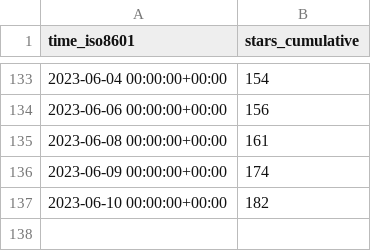
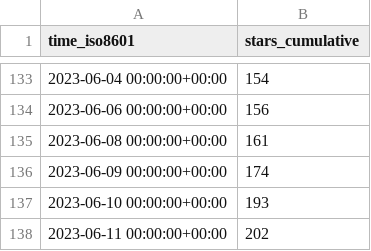
Before and after one commit to Mercury-23/MERN-project, a CSV file: idurar/idurar-erp-crm/ghrs-data/stargazers.csv, drawn as a sheet; only a part is shown, gaps mark what is left out.

```diff
--- a/idurar/idurar-erp-crm/ghrs-data/stargazers.csv
+++ b/idurar/idurar-erp-crm/ghrs-data/stargazers.csv
@@ -136,2 +136,3 @@ time_iso8601,stars_cumulative
 2023-06-09 00:00:00+00:00,174
-2023-06-10 00:00:00+00:00,182
+2023-06-10 00:00:00+00:00,193
+2023-06-11 00:00:00+00:00,202
```
Also changed, not shown: idurar/idurar-erp-crm/ghrs-data/forks.csv.
